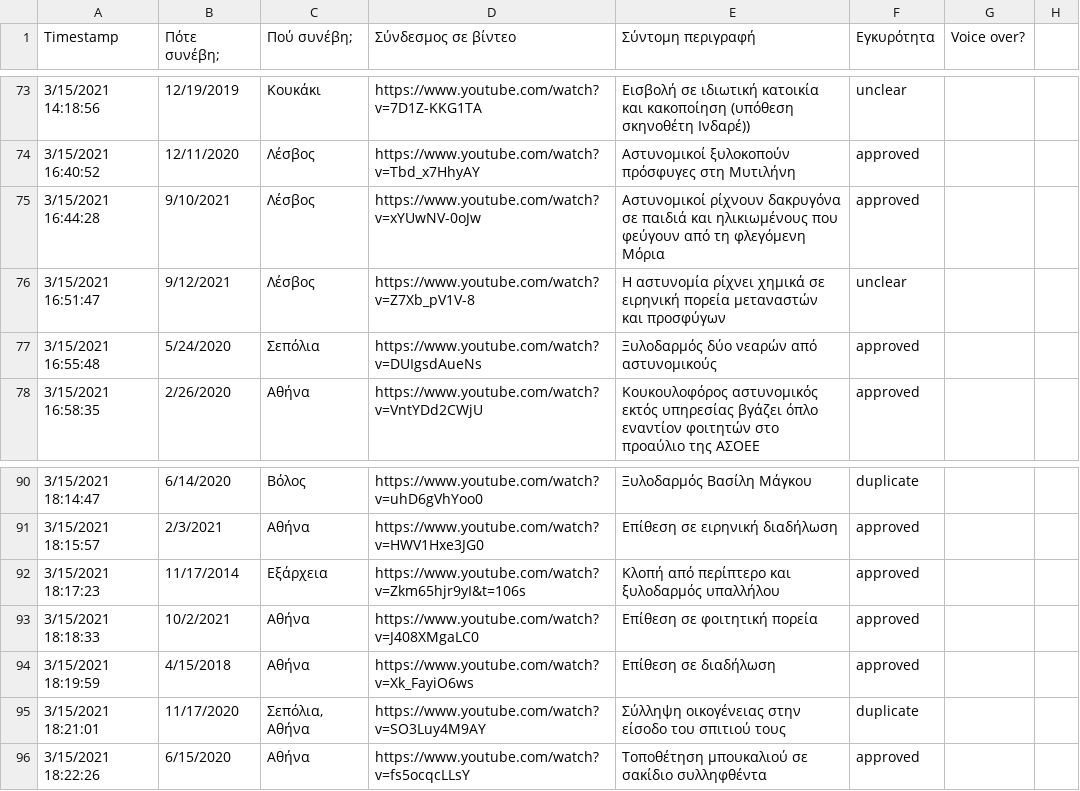
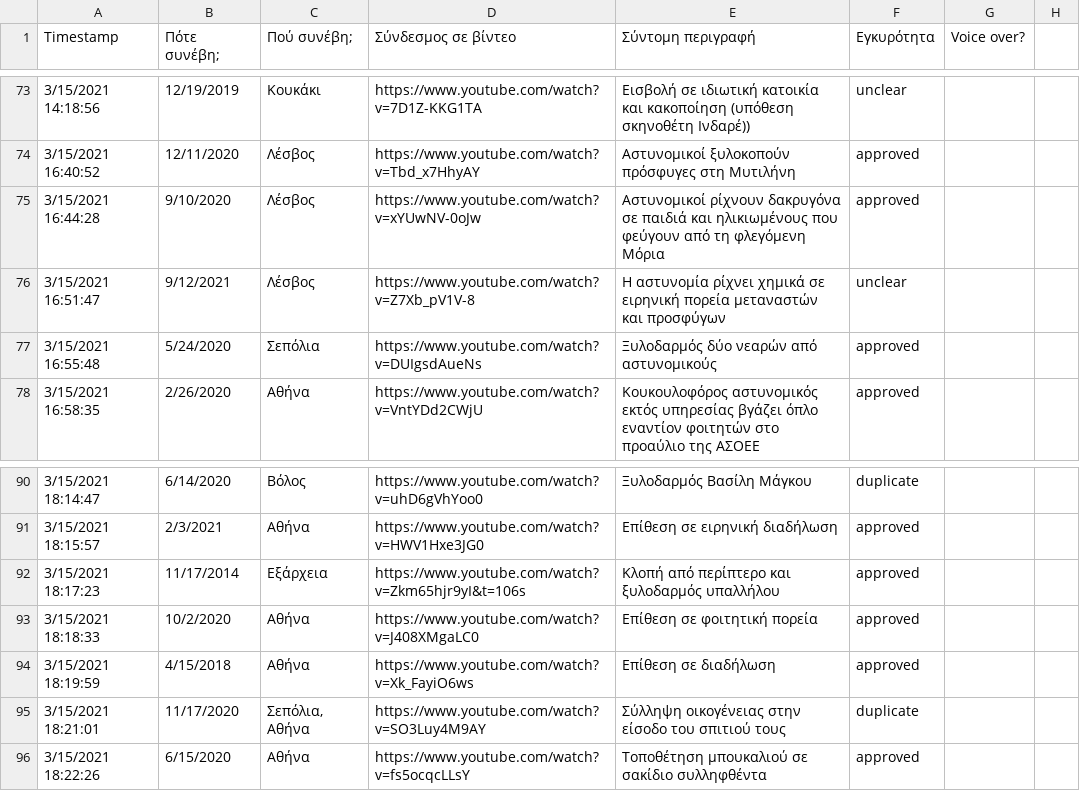
Before and after one commit to balourdos/MemonomenaPeristatika.gr, a CSV file: entries.csv, drawn as a sheet; only a part is shown, gaps mark what is left out.

```diff
--- a/entries.csv
+++ b/entries.csv
@@ -74,3 +74,3 @@ Timestamp,Πότε συνέβη;,Πού συνέβη;,Σύνδεσμος σε β
 3/15/2021 16:40:52,12/11/2020,Λέσβος,https://www.youtube.com/watch?v=Tbd_x7HhyAY,Αστυνομικοί ξυλοκοπούν πρόσφυγες στη Μυτιλήνη,approved,,
-3/15/2021 16:44:28,9/10/2021,Λέσβος,https://www.youtube.com/watch?v=xYUwNV-0oJw,Αστυνομικοί ρίχνουν δακρυγόνα σε παιδιά και ηλικιωμένους που φεύγουν από τη φλεγόμενη Μόρια,approved,,
+3/15/2021 16:44:28,9/10/2020,Λέσβος,https://www.youtube.com/watch?v=xYUwNV-0oJw,Αστυνομικοί ρίχνουν δακρυγόνα σε παιδιά και ηλικιωμένους που φεύγουν από τη φλεγόμενη Μόρια,approved,,
 3/15/2021 16:51:47,9/12/2021,Λέσβος,https://www.youtube.com/watch?v=Z7Xb_pV1V-8,Η αστυνομία ρίχνει χημικά σε ειρηνική πορεία μεταναστών και προσφύγων,unclear,,
@@ -92,3 +92,3 @@ Timestamp,Πότε συνέβη;,Πού συνέβη;,Σύνδεσμος σε β
 3/15/2021 18:17:23,11/17/2014,Εξάρχεια,https://www.youtube.com/watch?v=Zkm65hjr9yI&t=106s,Κλοπή από περίπτερο και ξυλοδαρμός υπαλλήλου,approved,,
-3/15/2021 18:18:33,10/2/2021,Aθήνα,https://www.youtube.com/watch?v=J408XMgaLC0,Επίθεση σε φοιτητική πορεία,approved,,
+3/15/2021 18:18:33,10/2/2020,Aθήνα,https://www.youtube.com/watch?v=J408XMgaLC0,Επίθεση σε φοιτητική πορεία,approved,,
 3/15/2021 18:19:59,4/15/2018,Αθήνα,https://www.youtube.com/watch?v=Xk_FayiO6ws,Επίθεση σε διαδήλωση,approved,,
```
Also changed, not shown: 1 other file.
